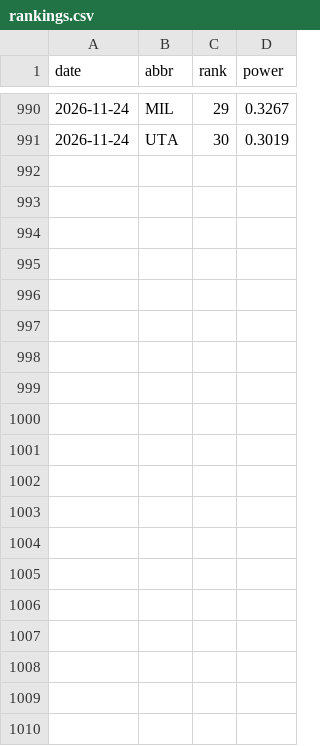
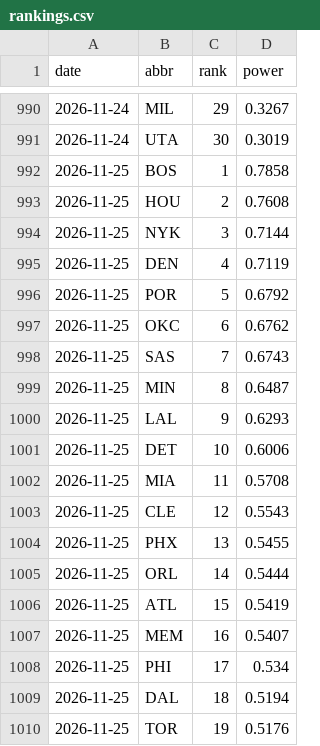
Before and after one commit to eseto9/NBA-Model, a CSV file: log/rankings.csv, drawn as a sheet; only a part is shown, gaps mark what is left out; the diff covers the shown part only.

```diff
--- a/log/rankings.csv
+++ b/log/rankings.csv
@@ -991 +991,20 @@ date,abbr,rank,power
 2026-11-24,UTA,30,0.3019
+2026-11-25,BOS,1,0.7858
+2026-11-25,HOU,2,0.7608
+2026-11-25,NYK,3,0.7144
+2026-11-25,DEN,4,0.7119
+2026-11-25,POR,5,0.6792
+2026-11-25,OKC,6,0.6762
+2026-11-25,SAS,7,0.6743
+2026-11-25,MIN,8,0.6487
+2026-11-25,LAL,9,0.6293
+2026-11-25,DET,10,0.6006
+2026-11-25,MIA,11,0.5708
+2026-11-25,CLE,12,0.5543
+2026-11-25,PHX,13,0.5455
+2026-11-25,ORL,14,0.5444
+2026-11-25,ATL,15,0.5419
+2026-11-25,MEM,16,0.5407
+2026-11-25,PHI,17,0.534
+2026-11-25,DAL,18,0.5194
+2026-11-25,TOR,19,0.5176
```
Also changed, not shown: 11 added rows elsewhere in this file, log/odds.csv, log/predictions.csv, 22 other files.
